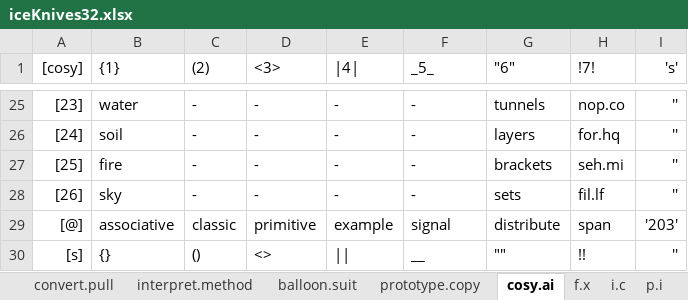
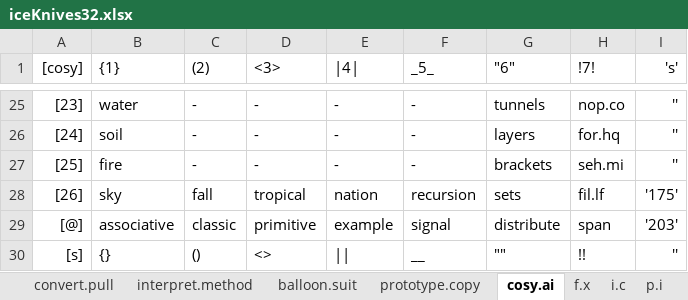
Before and after one commit to openroot/iceKnives32, an Excel workbook: iceKnives32/Offline Documents (Periodic)/iceKnives32.xlsx, sheet cosy.ai, drawn as a sheet; only a part is shown, gaps mark what is left out; values as stored, in another font and other column widths than the file's, no borders; charts and pictures not drawn; the diff names each change by its address in the sheet, - before the commit and + after, or states it on an @@ line.

```diff
--- a/iceKnives32/Offline Documents (Periodic)/iceKnives32.xlsx (sheet cosy.ai)
+++ b/iceKnives32/Offline Documents (Periodic)/iceKnives32.xlsx (sheet cosy.ai)
-C28 ((2)): -
+C28 ((2)): fall
-D28 (<3>): -
+D28 (<3>): tropical
-E28 (|4|): -
+E28 (|4|): nation
-F28 (_5_): -
+F28 (_5_): recursion
-I28 ('s'): ''
+I28 ('s'): '175'
```
Also changed, not shown: 4 other files.
